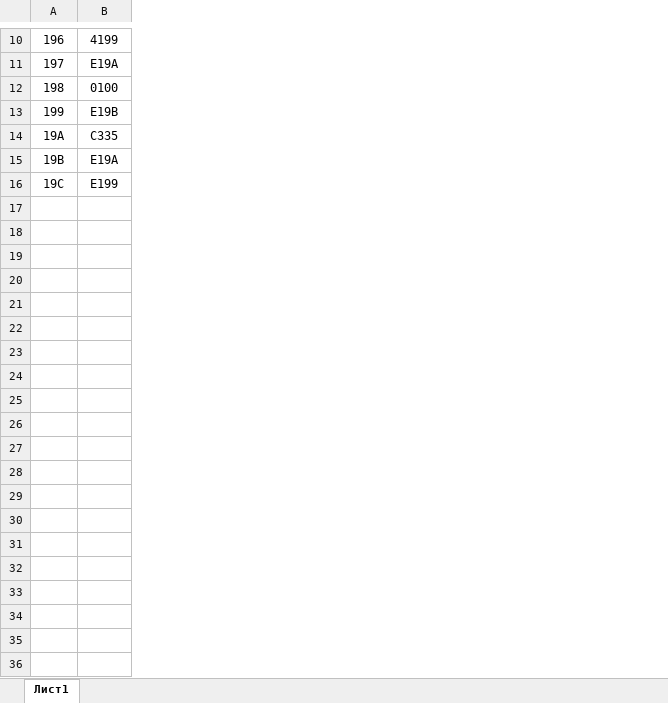
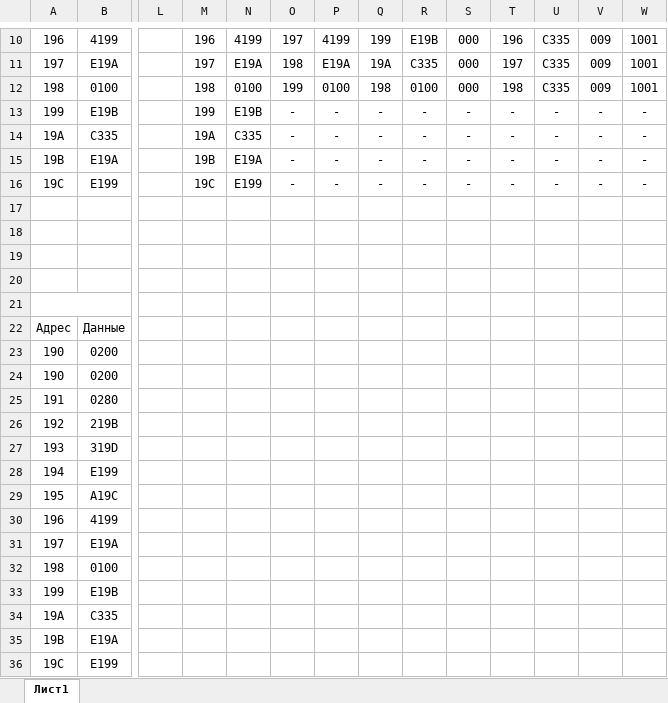
Before and after one commit to ipka23/ITMO, an Excel workbook: Labs/OPD/Lab2/трассировка.xlsx, sheet Лист1, drawn as a sheet; only a part is shown, gaps mark what is left out; values as stored, in another font and other column widths than the file's, no borders; rows hold the shown columns only; the diff covers the shown part only; the diff names each change by its address in the sheet, - before the commit and + after, or states it on an @@ line.

```diff
--- a/Labs/OPD/Lab2/трассировка.xlsx (sheet Лист1)
+++ b/Labs/OPD/Lab2/трассировка.xlsx (sheet Лист1)
+column L, empty
+column M, rows 10-16: 196 | 197 | 198 | 199 | 19A | 19B | 19C
+column N, rows 10-16: 4199 | E19A | 0100 | E19B | C335 | E19A | E199
+column O, rows 10-16: 197 | 198 | 199 | - | - | - | -
+column P, rows 10-16: 4199 | E19A | 0100 | - | - | - | -
+column Q, rows 10-16: 199 | 19A | 198 | - | - | - | -
+column R, rows 10-16: E19B | C335 | 0100 | - | - | - | -
+column S, rows 10-16: 000 | 000 | 000 | - | - | - | -
+column T, rows 10-16: 196 | 197 | 198 | - | - | - | -
+column U, rows 10-16: C335 | C335 | C335 | - | - | - | -
+column V, rows 10-16: 009 | 009 | 009 | - | - | - | -
+column W, rows 10-16: 1001 | 1001 | 1001 | - | - | - | -
+row 17: (empty)
+row 18: (empty)
+row 19: (empty)
+row 20: (empty)
+row 21: (empty)
+row 22: Адрес | Данные
+row 23: 190 | 0200
+row 24: 190 | 0200
+row 25: 191 | 0280
+row 26: 192 | 219B
+row 27: 193 | 319D
+row 28: 194 | E199
+row 29: 195 | A19C
+row 30: 196 | 4199
+row 31: 197 | E19A
+row 32: 198 | 0100
+row 33: 199 | E19B
+row 34: 19A | C335
+row 35: 19B | E19A
+row 36: 19C | E199
```
Also changed, not shown: cell formats elsewhere in this sheet, 1 other file.
